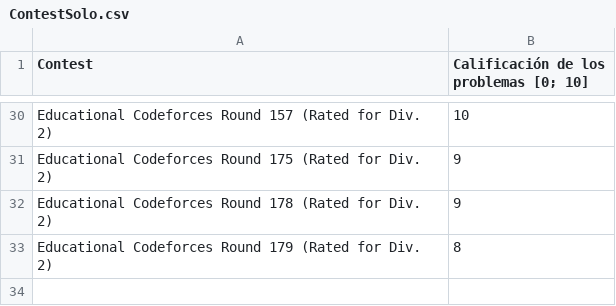
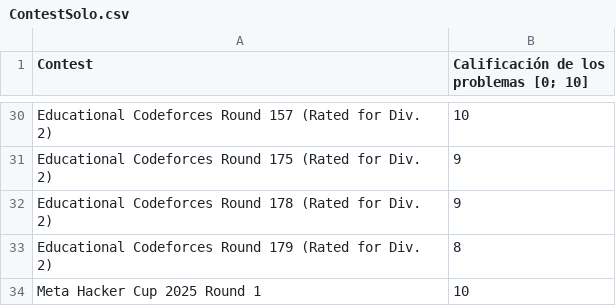
Before and after one commit to IvanRenison/ProgrammingProblems, a CSV file: .stats/ContestSolo.csv, drawn as a sheet; only a part is shown, gaps mark what is left out.

```diff
--- a/.stats/ContestSolo.csv
+++ b/.stats/ContestSolo.csv
@@ -33 +33,2 @@ Educational Codeforces Round 178 (Rated for Div. 2), 9
 Educational Codeforces Round 179 (Rated for Div. 2), 8
+Meta Hacker Cup 2025 Round 1, 10
```
Also changed, not shown: .stats/CodeUsageSolo.csv, 6 other files.
